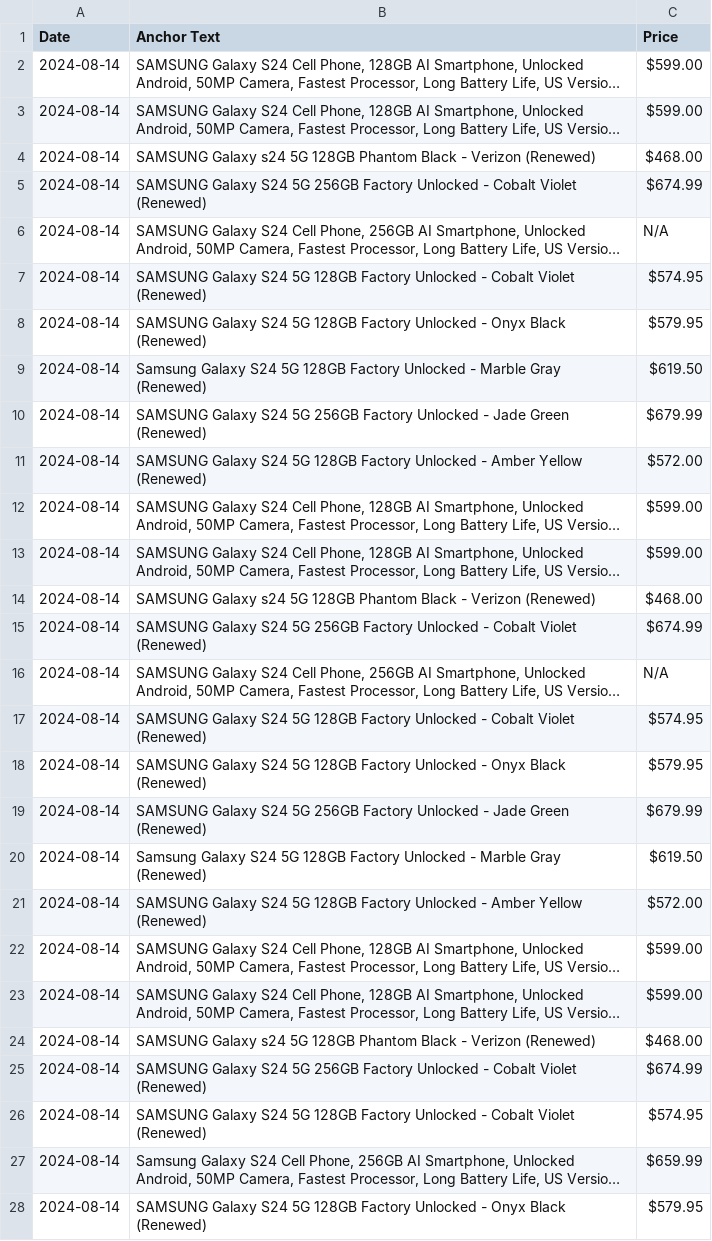
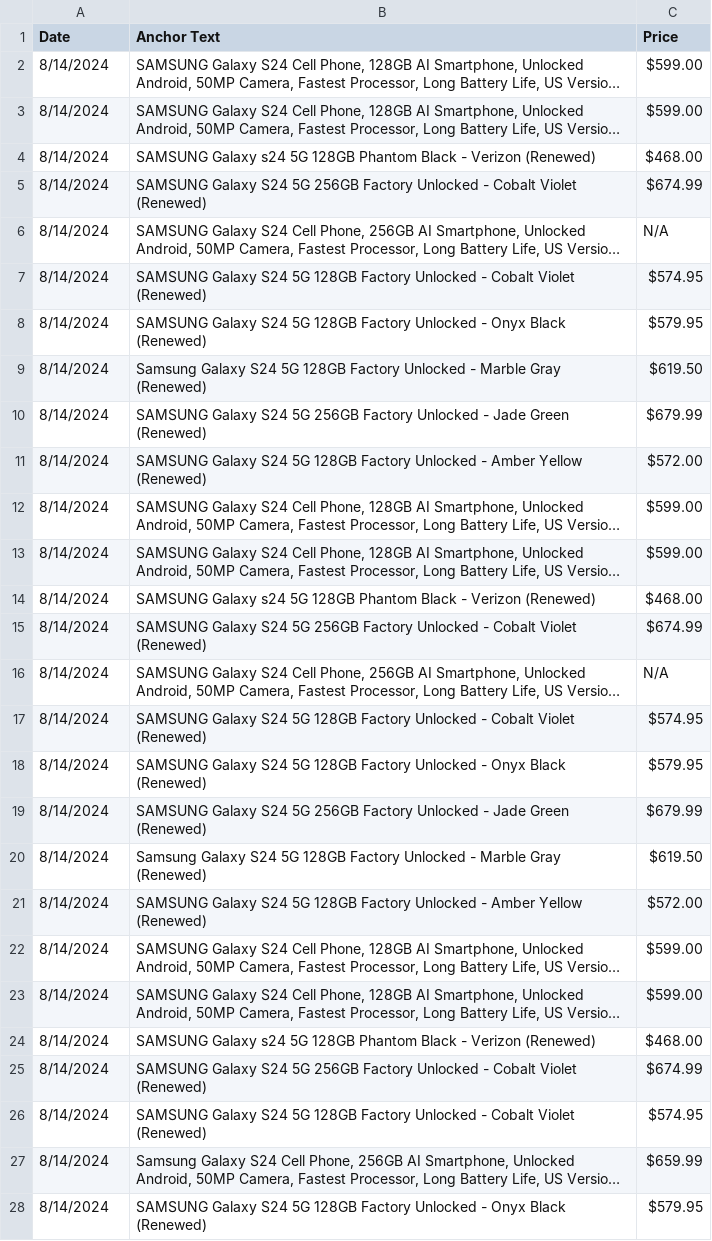
Before and after one commit to morilucas/camel, a CSV file: scraped_data.csv, drawn as a sheet; only a part is shown; long unchanged cells end in …; the diff covers the shown part only; the diff names each change by its address in the sheet, - before the commit and + after, or states it on an @@ line.

```diff
--- a/scraped_data.csv
+++ b/scraped_data.csv
-A2:A28 (Date): 2024-08-14
+A2:A28 (Date): 8/14/2024
```
Also changed, not shown: 13 added rows, 2 removed rows and 32 edited cells elsewhere in this file, 2 other files.
